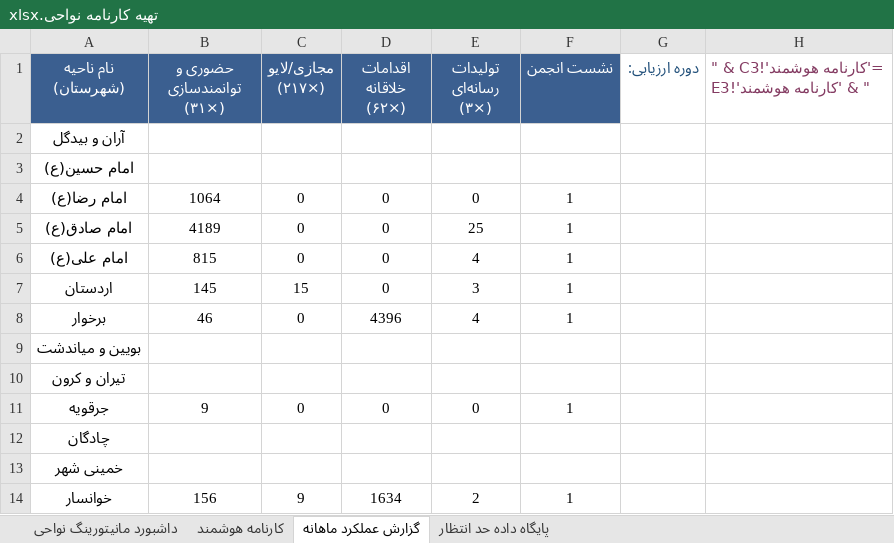
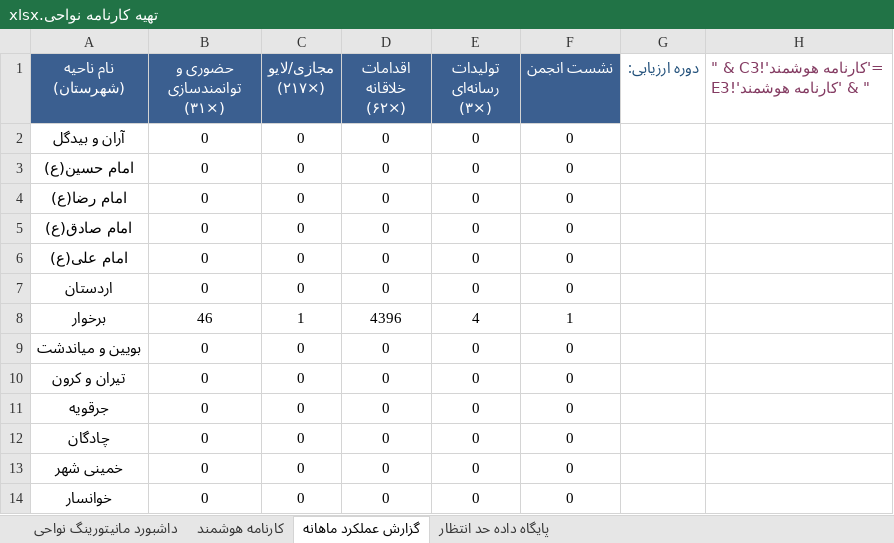
Before and after one commit to andrewnorthgate82-lgtm/Font, an Excel workbook: تهیه کارنامه نواحی.xlsx, sheet گزارش عملکرد ماهانه, drawn as a sheet; only a part is shown; values as stored, in another font and other column widths than the file's, no borders; formulas without a stored value are shown as written; table styles not drawn; the diff covers the shown part only; the diff names each change by its address in the sheet, - before the commit and + after, or states it on an @@ line.

```diff
--- a/تهیه کارنامه نواحی.xlsx (sheet گزارش عملکرد ماهانه)
+++ b/تهیه کارنامه نواحی.xlsx (sheet گزارش عملکرد ماهانه)
-B2:B3 (حضوری و توانمندسازی (۳۱×)): (empty)
+B2:B3 (حضوری و توانمندسازی (۳۱×)): 0
-C2:C3 (مجازی/لایو (۲۱۷×)): (empty)
+C2:C3 (مجازی/لایو (۲۱۷×)): 0
-D2:D3 (اقدامات خلاقانه (۶۲×)): (empty)
+D2:D3 (اقدامات خلاقانه (۶۲×)): 0
-E2:E3 (تولیدات رسانه‌ای (۳×)): (empty)
+E2:E3 (تولیدات رسانه‌ای (۳×)): 0
-F2:F3 (نشست انجمن): (empty)
+F2:F3 (نشست انجمن): 0
-B4 (حضوری و توانمندسازی (۳۱×)): 1064
+B4 (حضوری و توانمندسازی (۳۱×)): 0
-F4:F7 (نشست انجمن): 1
+F4:F7 (نشست انجمن): 0
-B5 (حضوری و توانمندسازی (۳۱×)): 4189
+B5 (حضوری و توانمندسازی (۳۱×)): 0
-E5 (تولیدات رسانه‌ای (۳×)): 25
+E5 (تولیدات رسانه‌ای (۳×)): 0
-B6 (حضوری و توانمندسازی (۳۱×)): 815
+B6 (حضوری و توانمندسازی (۳۱×)): 0
-E6 (تولیدات رسانه‌ای (۳×)): 4
+E6 (تولیدات رسانه‌ای (۳×)): 0
-B7 (حضوری و توانمندسازی (۳۱×)): 145
+B7 (حضوری و توانمندسازی (۳۱×)): 0
-C7 (مجازی/لایو (۲۱۷×)): 15
+C7 (مجازی/لایو (۲۱۷×)): 0
-E7 (تولیدات رسانه‌ای (۳×)): 3
+E7 (تولیدات رسانه‌ای (۳×)): 0
-C8 (مجازی/لایو (۲۱۷×)): 0
+C8 (مجازی/لایو (۲۱۷×)): 1
-B9:B10 (حضوری و توانمندسازی (۳۱×)): (empty)
+B9:B10 (حضوری و توانمندسازی (۳۱×)): 0
-C9:C10 (مجازی/لایو (۲۱۷×)): (empty)
+C9:C10 (مجازی/لایو (۲۱۷×)): 0
-D9:D10 (اقدامات خلاقانه (۶۲×)): (empty)
+D9:D10 (اقدامات خلاقانه (۶۲×)): 0
-E9:E10 (تولیدات رسانه‌ای (۳×)): (empty)
+E9:E10 (تولیدات رسانه‌ای (۳×)): 0
-F9:F10 (نشست انجمن): (empty)
+F9:F10 (نشست انجمن): 0
-B11 (حضوری و توانمندسازی (۳۱×)): 9
+B11 (حضوری و توانمندسازی (۳۱×)): 0
-F11 (نشست انجمن): 1
+F11 (نشست انجمن): 0
-B12:B13 (حضوری و توانمندسازی (۳۱×)): (empty)
+B12:B13 (حضوری و توانمندسازی (۳۱×)): 0
-C12:C13 (مجازی/لایو (۲۱۷×)): (empty)
+C12:C13 (مجازی/لایو (۲۱۷×)): 0
-D12:D13 (اقدامات خلاقانه (۶۲×)): (empty)
+D12:D13 (اقدامات خلاقانه (۶۲×)): 0
-E12:E13 (تولیدات رسانه‌ای (۳×)): (empty)
+E12:E13 (تولیدات رسانه‌ای (۳×)): 0
-F12:F13 (نشست انجمن): (empty)
+F12:F13 (نشست انجمن): 0
-B14 (حضوری و توانمندسازی (۳۱×)): 156
+B14 (حضوری و توانمندسازی (۳۱×)): 0
-C14 (مجازی/لایو (۲۱۷×)): 9
+C14 (مجازی/لایو (۲۱۷×)): 0
-D14 (اقدامات خلاقانه (۶۲×)): 1634
+D14 (اقدامات خلاقانه (۶۲×)): 0
-E14 (تولیدات رسانه‌ای (۳×)): 2
+E14 (تولیدات رسانه‌ای (۳×)): 0
-F14 (نشست انجمن): 1
+F14 (نشست انجمن): 0
```
Also changed, not shown: 85 edited cells elsewhere in this sheet, sheet داشبورد مانیتورینگ نواحی, sheet کارنامه هوشمند, تهیه کارنامه ۳ ماهه نواحی.xlsx, 13 other files.
